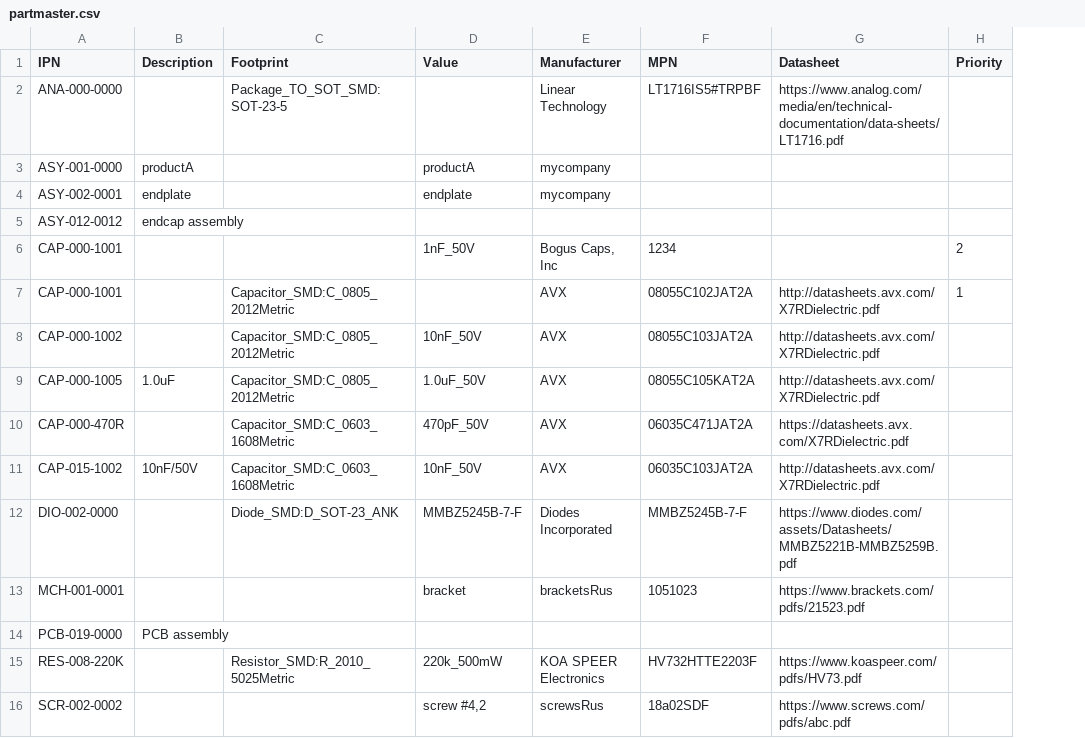
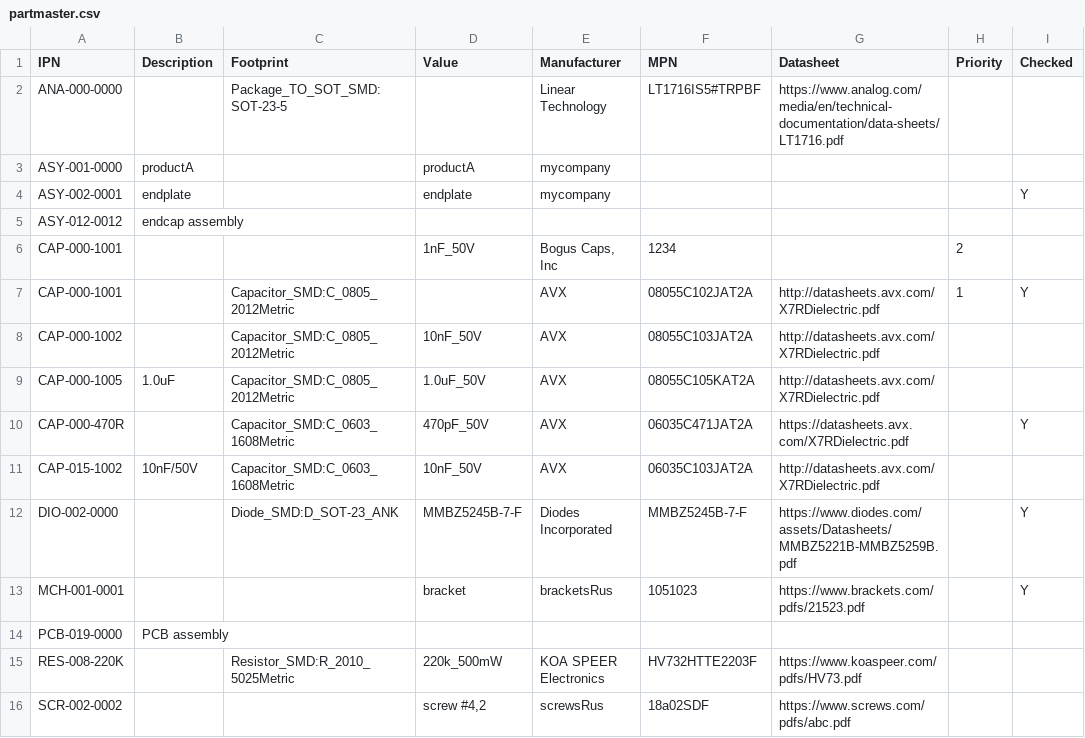
Before and after one commit to git-plm/gitplm, a CSV file: example/partmaster.csv, drawn as a sheet; the diff names each change by its address in the sheet, - before the commit and + after, or states it on an @@ line.

Commit message:
update examples with checked column

```diff
--- a/example/partmaster.csv
+++ b/example/partmaster.csv
+column I (Checked), rows 4-13: Y |  |  | Y |  |  | Y |  | Y | Y
```
Also changed, not shown: example/cad-design/PCB-019-0000/PCB-019-0000.csv, example/enclosure/endcap/ASY-012-0012/ASY-012-0012.csv, 2 other files.
